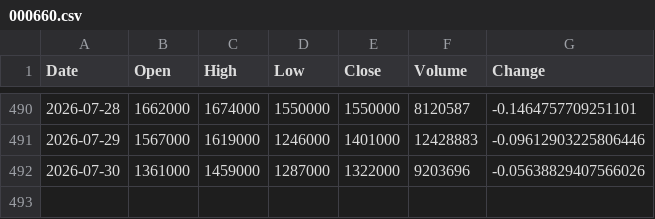
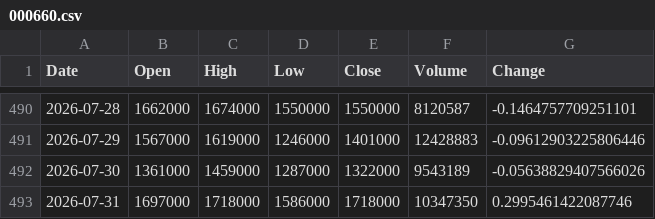
Before and after one commit to uavsky-sys/krx-data, a CSV file: data/history/000660.csv, drawn as a sheet; only a part is shown, gaps mark what is left out.

Commit message:
data: 2026-07-31 20:10 KST

```diff
--- a/data/history/000660.csv
+++ b/data/history/000660.csv
@@ -491,2 +491,3 @@
 2026-07-29,1567000,1619000,1246000,1401000,12428883,-0.09612903225806446
-2026-07-30,1361000,1459000,1287000,1322000,9203696,-0.05638829407566026
+2026-07-30,1361000,1459000,1287000,1322000,9543189,-0.05638829407566026
+2026-07-31,1697000,1718000,1586000,1718000,10347350,0.2995461422087746
```
Also changed, not shown: data/history/005930.csv, 3 other files.
